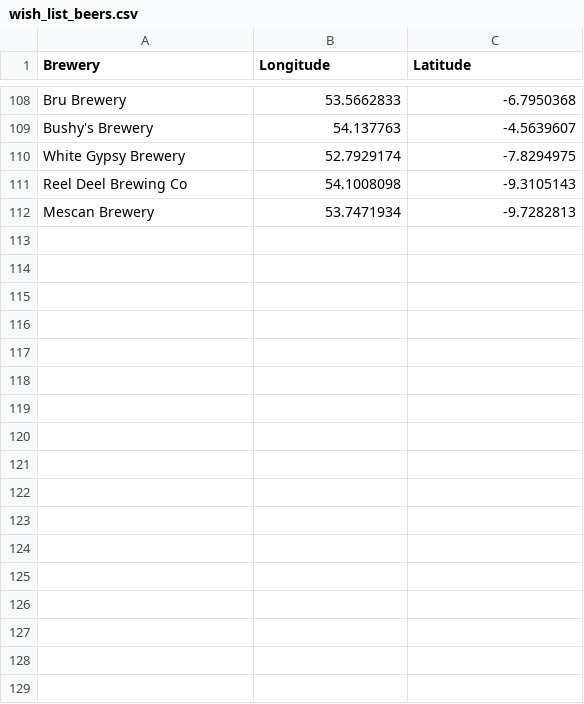
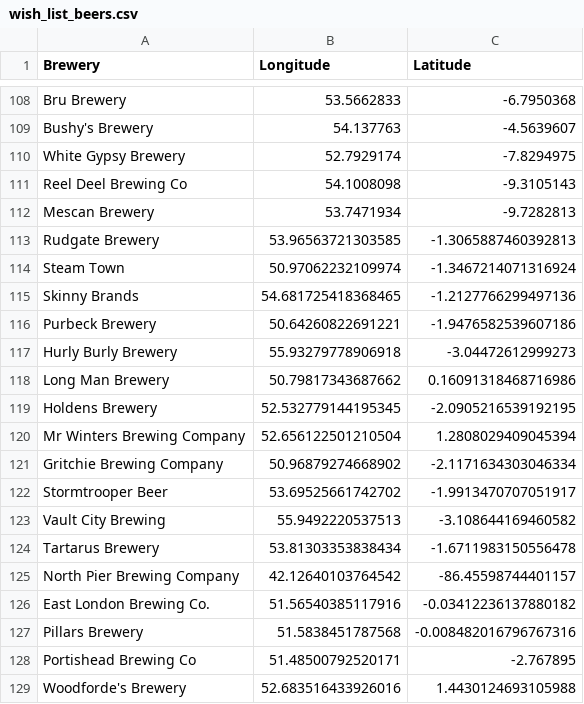
Before and after one commit to JoeBillingsley/JoeTheAverage.github.io, a CSV file: _data/wish_list_beers.csv, drawn as a sheet; only a part is shown, gaps mark what is left out.

Commit message:
Update wish_list_beers.csv

```diff
--- a/_data/wish_list_beers.csv
+++ b/_data/wish_list_beers.csv
@@ -112 +112,18 @@ Reel Deel Brewing Co,54.1008098,-9.3105143
 Mescan Brewery,53.7471934,-9.7282813
+Rudgate Brewery,53.96563721303585,-1.3065887460392813
+Steam Town,50.97062232109974,-1.3467214071316924
+Skinny Brands,54.681725418368465,-1.2127766299497136
+Purbeck Brewery,50.64260822691221,-1.9476582539607186
+Hurly Burly Brewery,55.93279778906918,-3.04472612999273
+Long Man Brewery,50.79817343687662,0.16091318468716986
+Holdens Brewery,52.532779144195345,-2.0905216539192195
+Mr Winters Brewing Company,52.656122501210504,1.2808029409045394
+Gritchie Brewing Company,50.96879274668902,-2.1171634303046334
+Stormtrooper Beer,53.69525661742702,-1.9913470707051917
+Vault City Brewing,55.9492220537513,-3.108644169460582
+Tartarus Brewery,53.81303353838434,-1.6711983150556478
+North Pier Brewing Company,42.12640103764542,-86.45598744401157
+East London Brewing Co.,51.56540385117916,-0.03412236137880182
+Pillars Brewery,51.5838451787568,-0.008482016796767316
+Portishead Brewing Co,51.48500792520171,-2.767895
+Woodforde's Brewery,52.683516433926016, 1.4430124693105988
```
